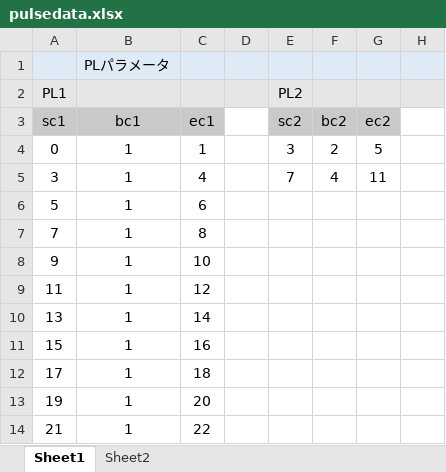
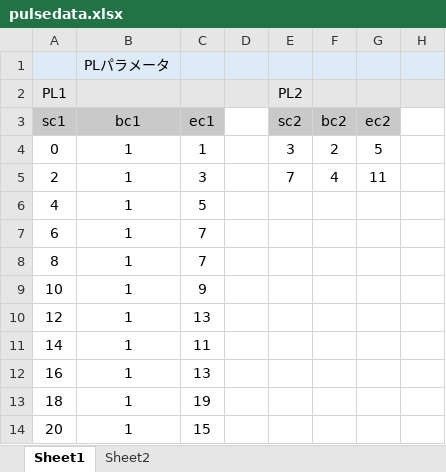
Before and after one commit to parupappa/Pine64-python--pulse, an Excel workbook: Pulseprogramer/ver2/pulsedata.xlsx, sheet Sheet1, drawn as a sheet; only a part is shown; values as stored, in another font and other column widths than the file's, no borders; the diff names each change by its address in the sheet, - before the commit and + after, or states it on an @@ line.

```diff
--- a/Pulseprogramer/ver2/pulsedata.xlsx (sheet Sheet1)
+++ b/Pulseprogramer/ver2/pulsedata.xlsx (sheet Sheet1)
-A5 (PL1): 3
+A5 (PL1): 2
-C5: 4
+C5: 3
-A6 (PL1): 5
+A6 (PL1): 4
-C6: 6
+C6: 5
-A7 (PL1): 7
+A7 (PL1): 6
-C7: 8
+C7: 7
-A8 (PL1): 9
+A8 (PL1): 8
-C8: 10
+C8: 7
-A9 (PL1): 11
+A9 (PL1): 10
-C9: 12
+C9: 9
-A10 (PL1): 13
+A10 (PL1): 12
-C10: 14
+C10: 13
-A11 (PL1): 15
+A11 (PL1): 14
-C11: 16
+C11: 11
-A12 (PL1): 17
+A12 (PL1): 16
-C12: 18
+C12: 13
-A13 (PL1): 19
+A13 (PL1): 18
-C13: 20
+C13: 19
-A14 (PL1): 21
+A14 (PL1): 20
-C14: 22
+C14: 15
```
Also changed, not shown: sheet Sheet2, 3 other files.
